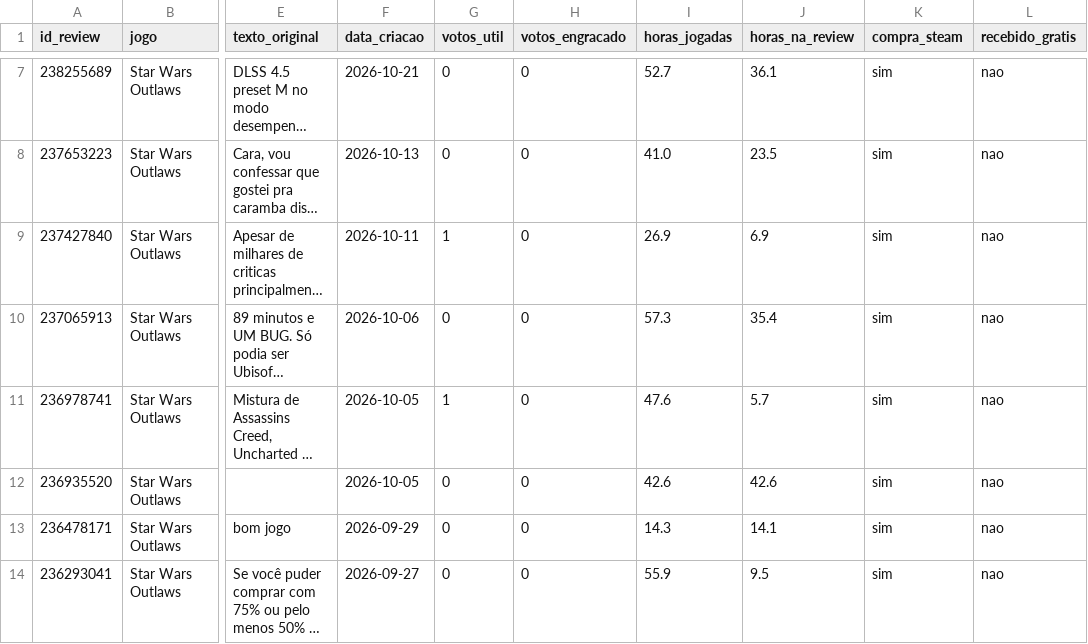
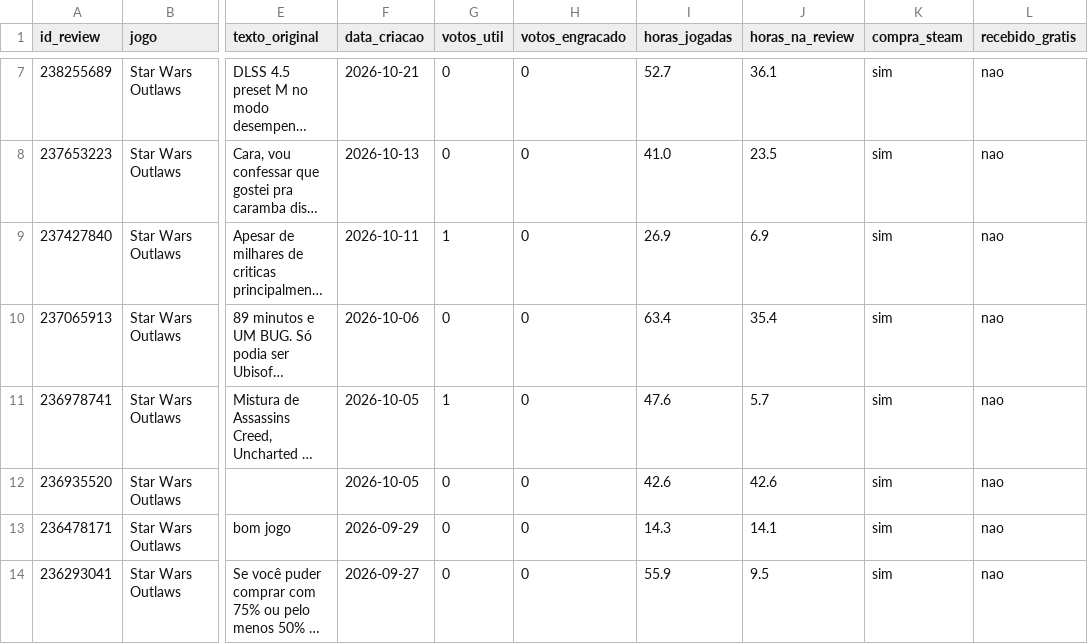
Before and after one commit to melaragao10/tcc-triagem-reviews, a CSV file: data/steam_2842040.csv, drawn as a sheet; only a part is shown, gaps mark what is left out; long unchanged cells end in …; the diff covers the shown part only; the diff names each change by its address in the sheet, - before the commit and + after, or states it on an @@ line.

```diff
--- a/data/steam_2842040.csv
+++ b/data/steam_2842040.csv
-I10 (horas_jogadas): 57.3
+I10 (horas_jogadas): 63.4
```
Also changed, not shown: 7 edited cells elsewhere in this file, data/steam_1845910.csv, data/steam_2420110.csv, 12 other files.
